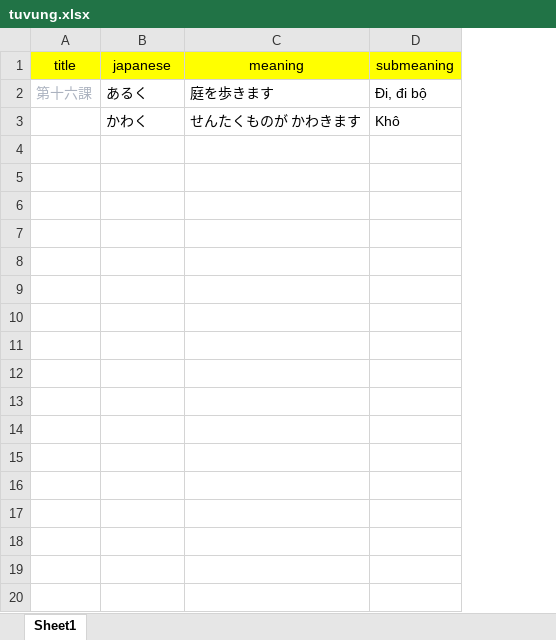
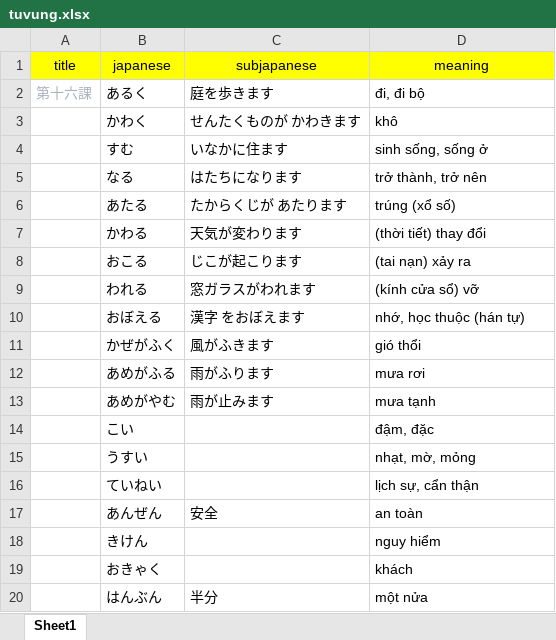
Before and after one commit to khaiquangtran/NihongoBenkyou, an Excel workbook: TuVung/Lesson16/tuvung.xlsx, sheet Sheet1, drawn as a sheet; only a part is shown; values as stored, in another font and other column widths than the file's, no borders; conditional formats not drawn; removed rows and columns are numbered as before the commit, all else as after; the diff covers the shown part only; the diff names each change by its address in the sheet, - before the commit and + after, or states it on an @@ line.

Commit message:
add lesson 19-22

```diff
--- a/TuVung/Lesson16/tuvung.xlsx (sheet Sheet1)
+++ b/TuVung/Lesson16/tuvung.xlsx (sheet Sheet1)
+column C (subjapanese), rows 2-3: 庭を歩きます | せんたくものが かわきます
-column D (submeaning), rows 2-3: Đi, đi bộ | Khô
-D2 (meaning): 庭を歩きます
+D2 (meaning): đi, đi bộ
-D3 (meaning): せんたくものが かわきます
+D3 (meaning): khô
+row 4:  | すむ | いなかに住ます | sinh sống, sống ở
+row 5:  | なる | はたちになります | trở thành, trở nên
+row 6:  | あたる | たからくじが あたります | trúng (xổ số)
+row 7:  | かわる | 天気が変わります | (thời tiết) thay đổi
+row 8:  | おこる | じこが起こります | (tai nạn) xảy ra
+row 9:  | われる | 窓ガラスがわれます | (kính cửa sổ) vỡ
+row 10:  | おぼえる | 漢字 をおぼえます | nhớ, học thuộc (hán tự)
+row 11:  | かぜがふく | 風がふきます | gió thổi
+row 12:  | あめがふる | 雨がふります | mưa rơi
+row 13:  | あめがやむ | 雨が止みます | mưa tạnh
+row 14:  | こい |  | đậm, đặc
+row 15:  | うすい |  | nhạt, mờ, mỏng
+row 16:  | ていねい |  | lịch sự, cẩn thận
+row 17:  | あんぜん | 安全 | an toàn
+row 18:  | きけん |  | nguy hiểm
+row 19:  | おきゃく |  | khách
+row 20:  | はんぶん | 半分 | một nửa
```
Also changed, not shown: 19 added rows elsewhere in this sheet, TuVung/Lesson18/tuvung.xlsx, TuVung/Lesson19/tuvung.xlsx, 7 other files.
